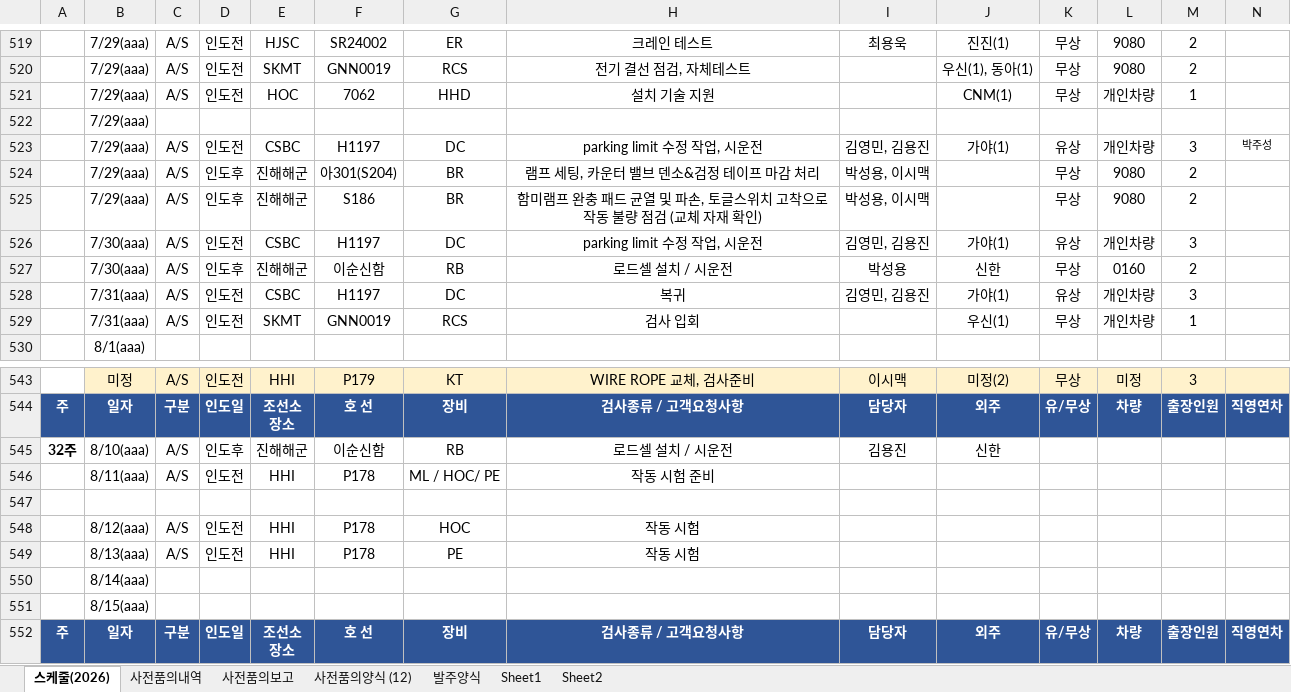
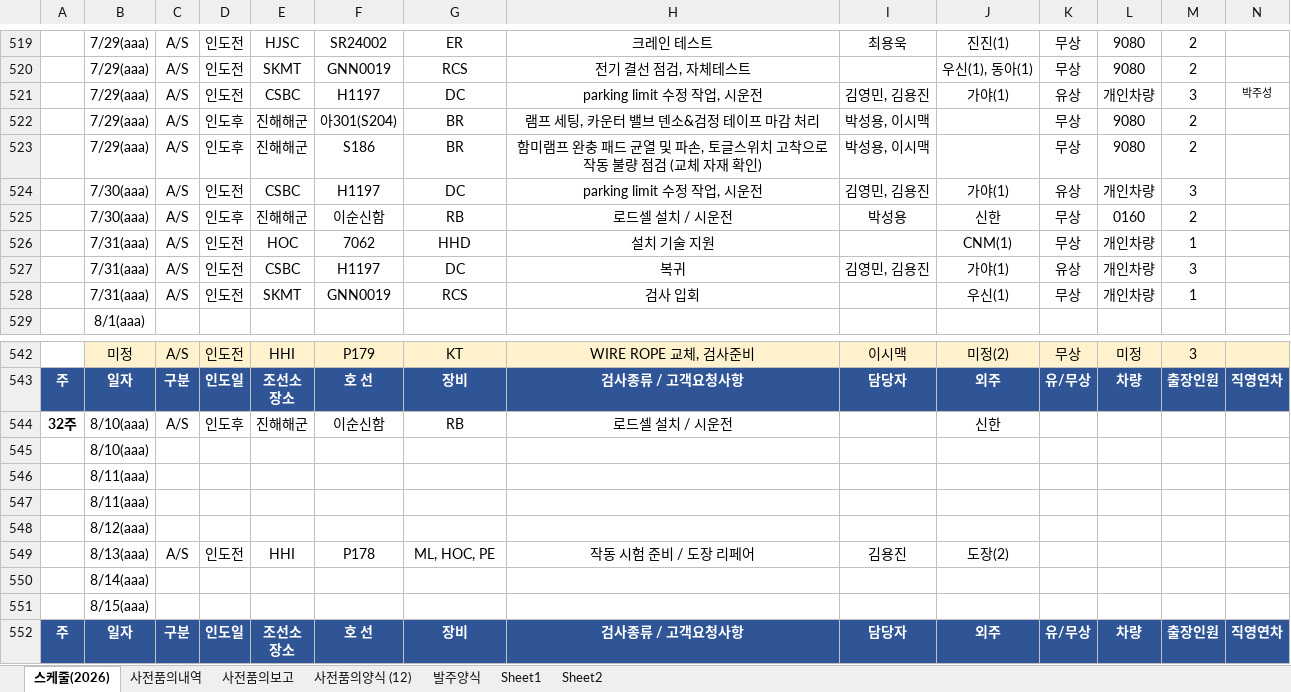
Before and after one commit to andaiga-create/weekly-schedule, an Excel workbook: as_claim_weekly.xlsx, sheet 스케줄(2026), drawn as a sheet; only a part is shown, gaps mark what is left out; values as stored, in another font and other column widths than the file's, no borders; table styles not drawn; removed rows and columns are numbered as before the commit, all else as after; rows hold the shown columns only; the diff names each change by its address in the sheet, - before the commit and + after, or states it on an @@ line.

Commit message:
Auto update: 2026-07-28(화) 15:00:02.56

```diff
--- a/as_claim_weekly.xlsx (sheet 스케줄(2026))
+++ b/as_claim_weekly.xlsx (sheet 스케줄(2026))
-row 521:  | 7/29(aaa) | A/S | 인도전 | HOC | 7062 | HHD | 설치 기술 지원 |  | CNM(1) | 무상 | 개인차량 | 1
-row 522:  | 7/29(aaa)
+row 526:  | 7/31(aaa) | A/S | 인도전 | HOC | 7062 | HHD | 설치 기술 지원 |  | CNM(1) | 무상 | 개인차량 | 1
-I544: 김용진
+I544: (empty)
-row 546:  | 8/11(aaa) | A/S | 인도전 | HHI | P178 | ML / HOC/ PE | 작동 시험 준비
-B545: (empty)
+B545: 8/10(aaa)
-row 548:  | 8/12(aaa) | A/S | 인도전 | HHI | P178 | HOC | 작동 시험
+row 546:  | 8/11(aaa)
+row 547:  | 8/11(aaa)
+row 548:  | 8/12(aaa)
-G549: PE
+G549: ML, HOC, PE
-H549: 작동 시험
+H549: 작동 시험 준비 / 도장 리페어
-I549: (empty)
+I549: 김용진
-J549: (empty)
+J549: 도장(2)
```
